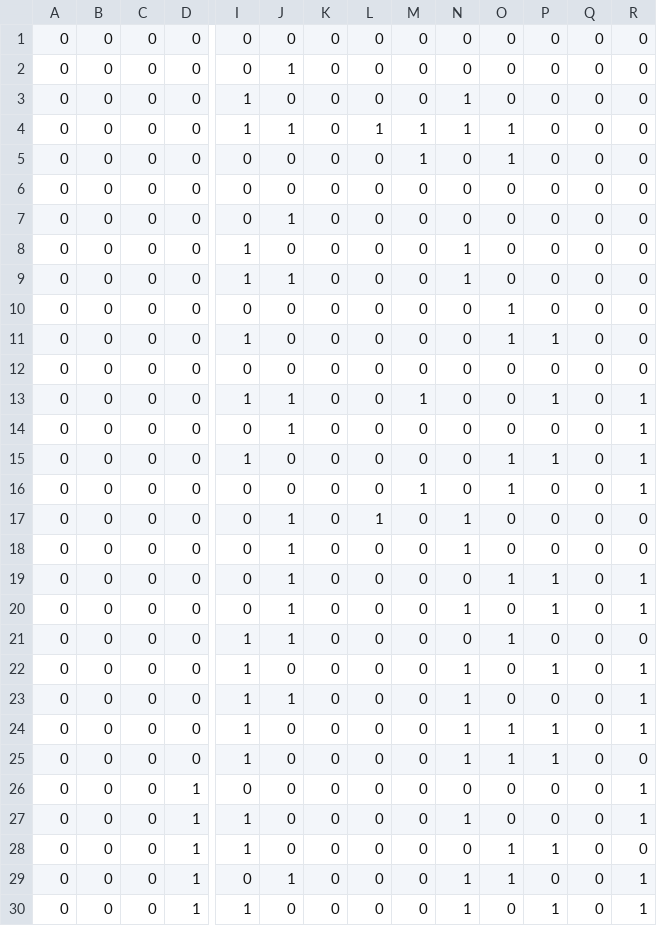
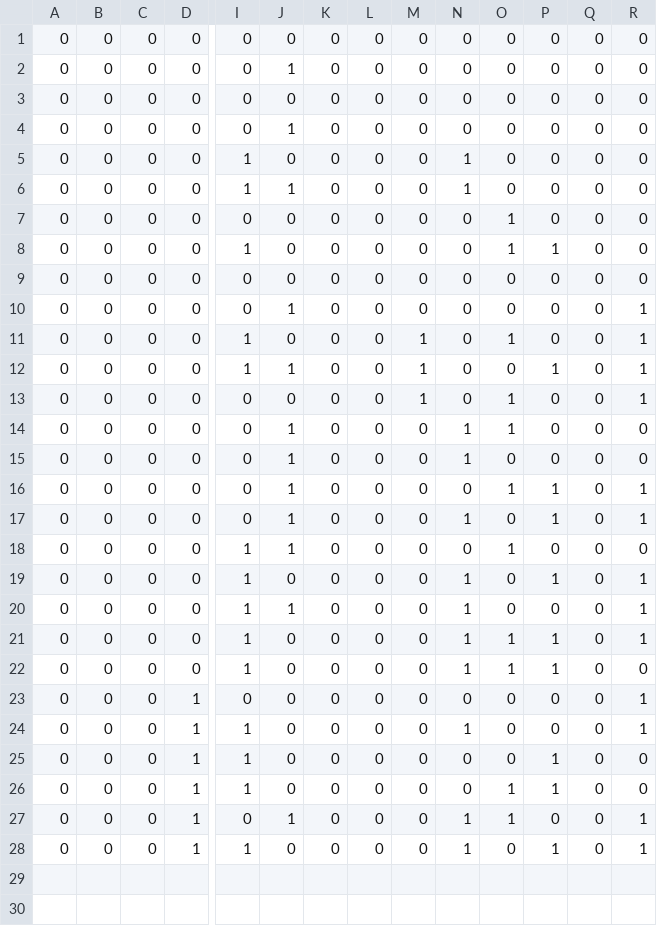
Before and after one commit to ecwood/ee109-final-project, a CSV file: unit_tests/shader.csv, drawn as a sheet; only a part is shown, gaps mark what is left out; removed rows and columns are numbered as before the commit, all else as after; rows hold the shown columns only; the diff names each change by its address in the sheet, - before the commit and + after, or states it on an @@ line.

```diff
--- a/unit_tests/shader.csv
+++ b/unit_tests/shader.csv
-row 3: 0 | 0 | 0 | 0 | 1 | 0 | 0 | 0 | 0 | 1 | 0 | 0 | 0 | 0
-row 4: 0 | 0 | 0 | 0 | 1 | 1 | 0 | 1 | 1 | 1 | 1 | 0 | 0 | 0
-row 5: 0 | 0 | 0 | 0 | 0 | 0 | 0 | 0 | 1 | 0 | 1 | 0 | 0 | 0
@@ row 14 moved to row 10: 0 @@
+row 11: 0 | 0 | 0 | 0 | 1 | 0 | 0 | 0 | 1 | 0 | 1 | 0 | 0 | 1
-row 15: 0 | 0 | 0 | 0 | 1 | 0 | 0 | 0 | 0 | 0 | 1 | 1 | 0 | 1
-L14: 1
+L14: 0
-O14: 0
+O14: 1
+row 25: 0 | 0 | 0 | 1 | 1 | 0 | 0 | 0 | 0 | 0 | 0 | 1 | 0 | 0
```
Also changed, not shown: 3 other files.
